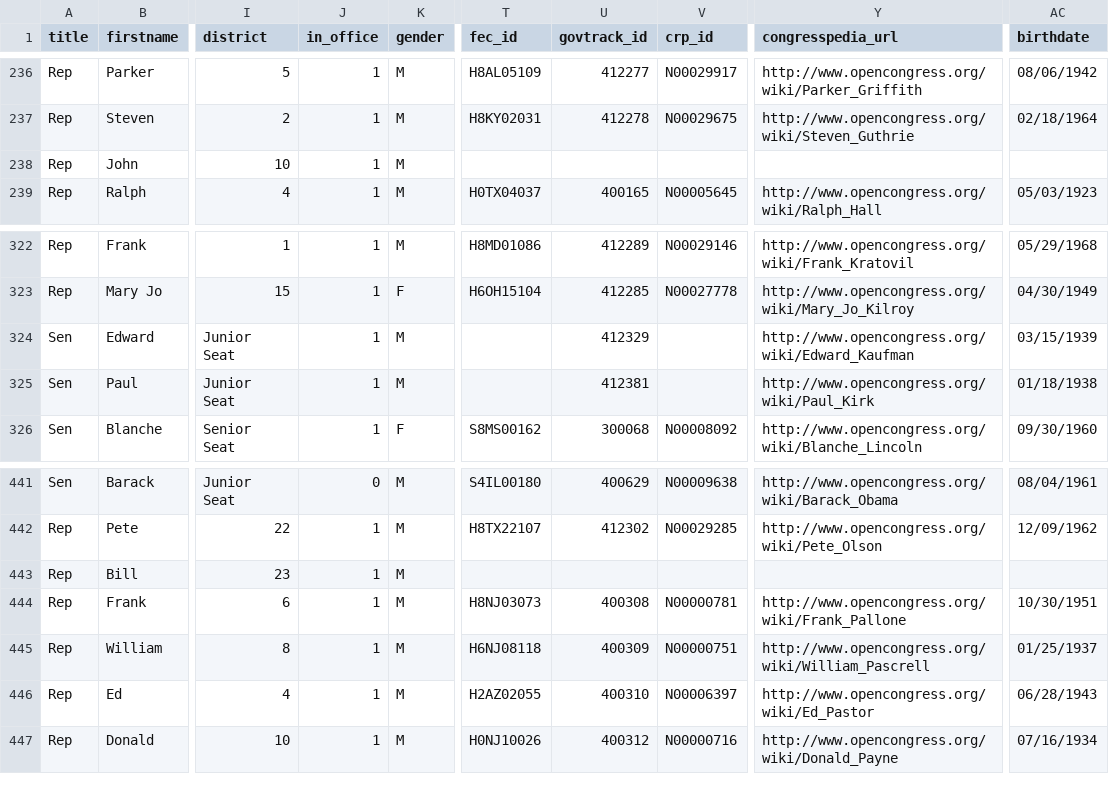
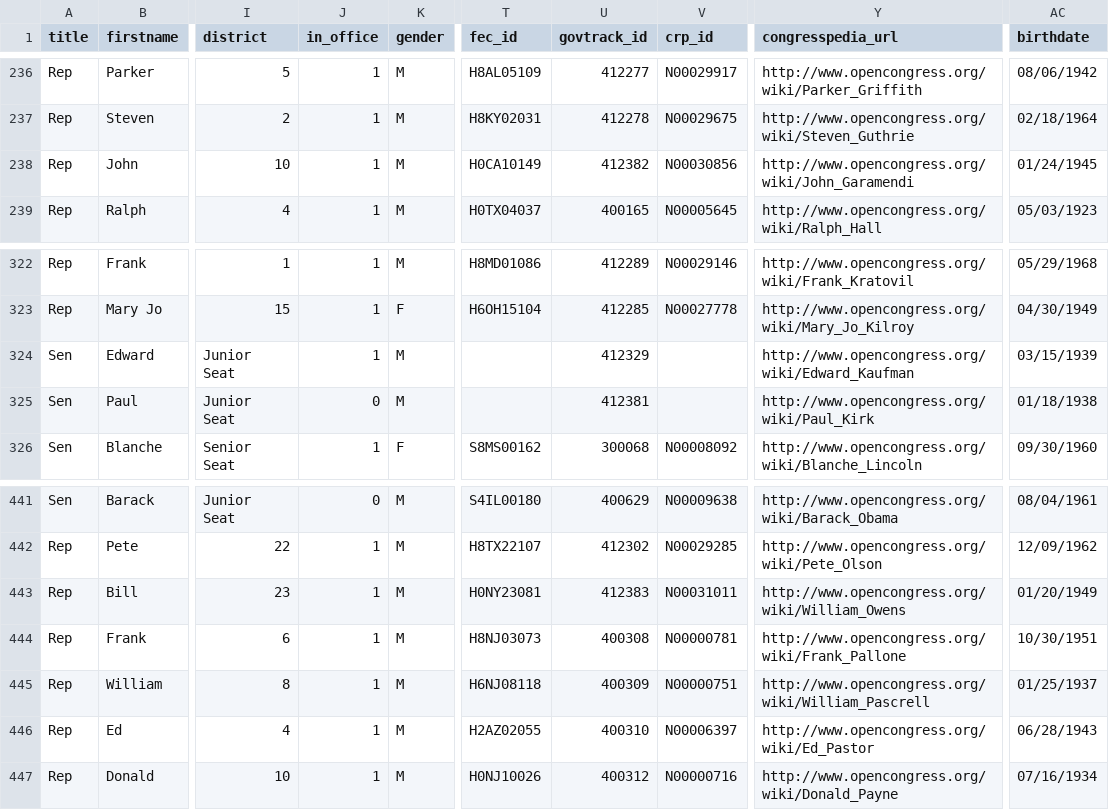
Before and after one commit to maco/apidata, a CSV file: legislators/legislators.csv, drawn as a sheet; only a part is shown, gaps mark what is left out; the diff names each change by its address in the sheet, - before the commit and + after, or states it on an @@ line.

Commit message:
Garamendi, Kirk, Owens fixes

```diff
--- a/legislators/legislators.csv
+++ b/legislators/legislators.csv
-T238 (fec_id): (empty)
+T238 (fec_id): H0CA10149
-U238 (govtrack_id): (empty)
+U238 (govtrack_id): 412382
-V238 (crp_id): (empty)
+V238 (crp_id): N00030856
-Y238 (congresspedia_url): (empty)
+Y238 (congresspedia_url): http://www.opencongress.org/wiki/John_Garamendi
-AC238 (birthdate): (empty)
+AC238 (birthdate): 01/24/1945
-J325 (in_office): 1
+J325 (in_office): 0
-T443 (fec_id): (empty)
+T443 (fec_id): H0NY23081
-U443 (govtrack_id): (empty)
+U443 (govtrack_id): 412383
-V443 (crp_id): (empty)
+V443 (crp_id): N00031011
-Y443 (congresspedia_url): (empty)
+Y443 (congresspedia_url): http://www.opencongress.org/wiki/William_Owens
-AC443 (birthdate): (empty)
+AC443 (birthdate): 01/20/1949
```
Also changed, not shown: 1 other file.
